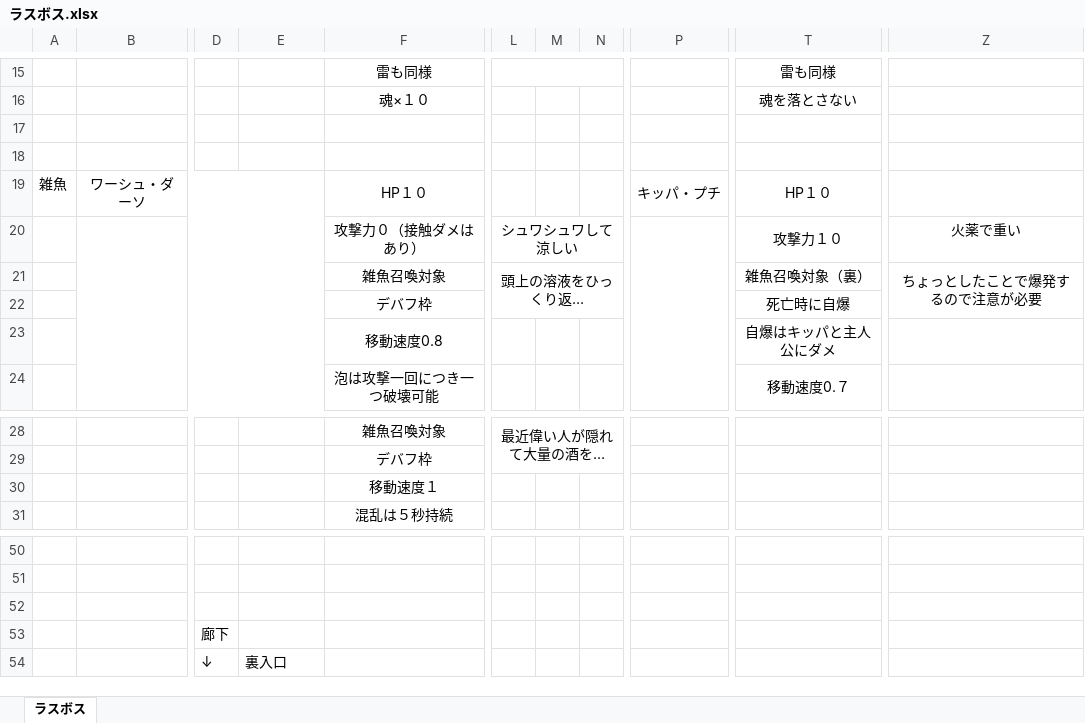
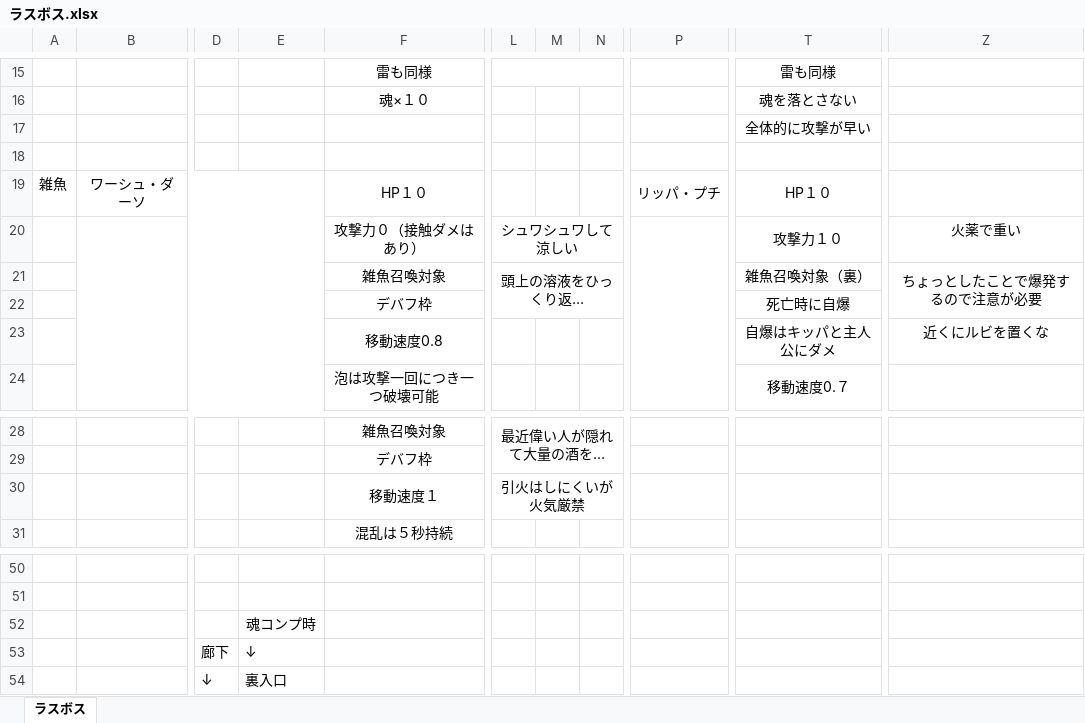
Before and after one commit to egawa110/shachiku, an Excel workbook: ラスボス.xlsx, sheet ラスボス, drawn as a sheet; only a part is shown, gaps mark what is left out; long unchanged cells end in …; values as stored, in another font and other column widths than the file's, no borders; charts and pictures not drawn; the diff names each change by its address in the sheet, - before the commit and + after, or states it on an @@ line.

```diff
--- a/ラスボス.xlsx (sheet ラスボス)
+++ b/ラスボス.xlsx (sheet ラスボス)
-T17: (empty)
+T17: 全体的に攻撃が早い
-P19: キッパ・プチ
+P19: リッパ・プチ
-Z23: (empty)
+Z23: 近くにルビを置くな
-L30: (empty)
+L30: 引火はしにくいが火気厳禁
+L30:N30 merged
-E52: (empty)
+E52: 魂コンプ時
-E53: (empty)
+E53: ↓
```
Also changed, not shown: charts or pictures, 3 other files.
